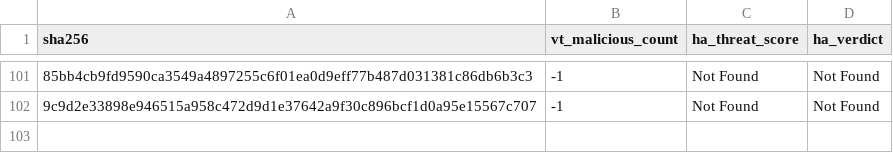
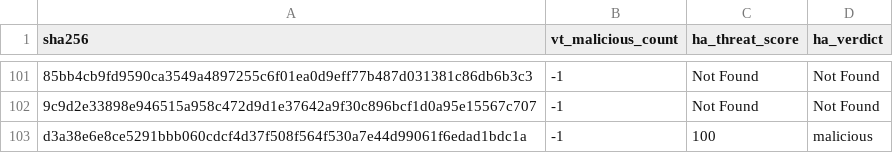
Before and after one commit to navyask911/VibeSync-SafeMobile-Antivirus, a CSV file: data/enriched_threats.csv, drawn as a sheet; only a part is shown, gaps mark what is left out; the diff names each change by its address in the sheet, - before the commit and + after, or states it on an @@ line.

```diff
--- a/data/enriched_threats.csv
+++ b/data/enriched_threats.csv
+row 103: d3a38e6e8ce5291bbb060cdcf4d37f508f564f530a7e44d99061f6edad1bdc1a | -1 | 100 | malicious
```
Also changed, not shown: 2 other files.
